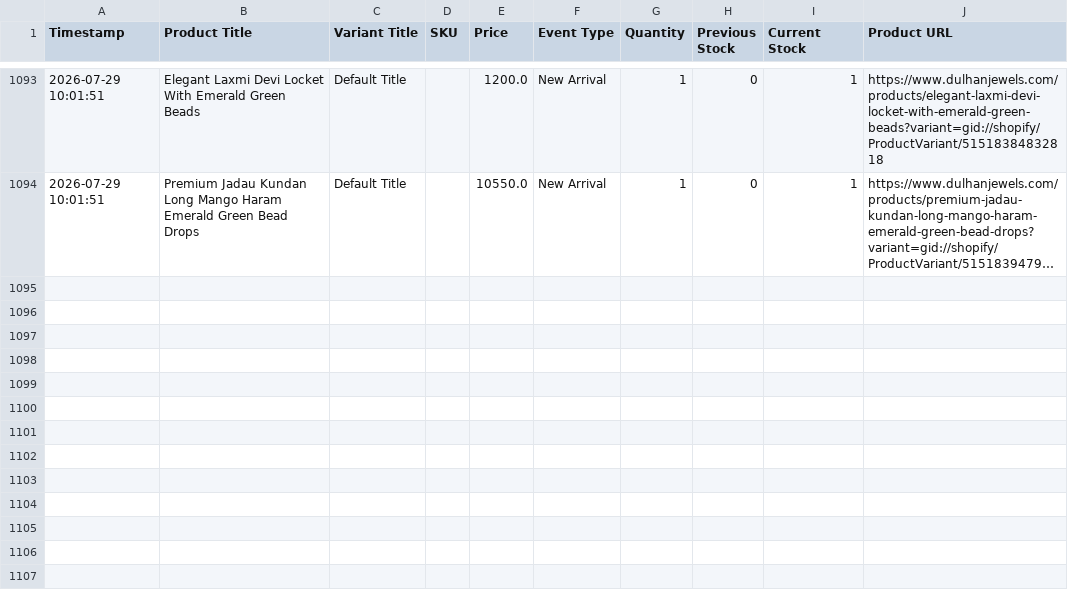
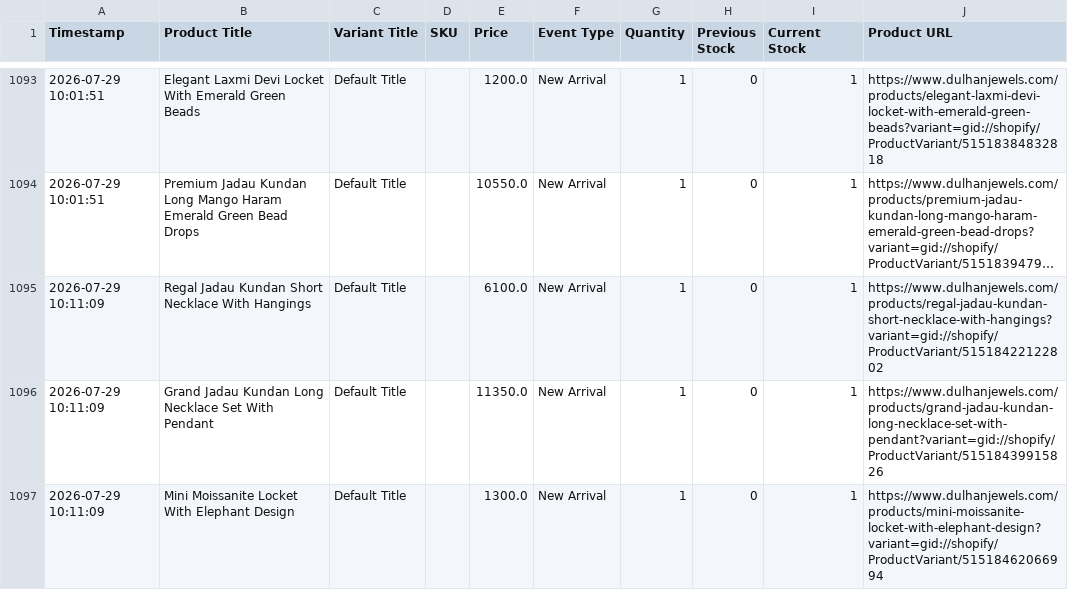
Before and after one commit to ictmentorshipdrive3-boop/Telegram-shopify-inventory-tracker-, a CSV file: dulhanjewels_com_live_sales_log.csv, drawn as a sheet; only a part is shown, gaps mark what is left out; long unchanged cells end in …; the diff names each change by its address in the sheet, - before the commit and + after, or states it on an @@ line.

```diff
--- a/dulhanjewels_com_live_sales_log.csv
+++ b/dulhanjewels_com_live_sales_log.csv
+row 1095: 2026-07-29 10:11:09 | Regal Jadau Kundan Short Necklace With Hangings | Default Title |  | 6100.0 | New Arrival | 1 | 0 | 1 | https://www.dulhanjewels.com/products/regal-jadau-kundan-short-necklace-with-hangings?variant=gid://shopify/ProductVariant/51518422122802
+row 1096: 2026-07-29 10:11:09 | Grand Jadau Kundan Long Necklace Set With Pendant | Default Title |  | 11350.0 | New Arrival | 1 | 0 | 1 | https://www.dulhanjewels.com/products/grand-jadau-kundan-long-necklace-set-with-pendant?variant=gid://shopify/ProductVariant/51518439915826
+row 1097: 2026-07-29 10:11:09 | Mini Moissanite Locket With Elephant Design | Default Title |  | 1300.0 | New Arrival | 1 | 0 | 1 | https://www.dulhanjewels.com/products/mini-moissanite-locket-with-elephant-design?variant=gid://shopify/ProductVariant/51518462066994
```
Also changed, not shown: 1 other file.
